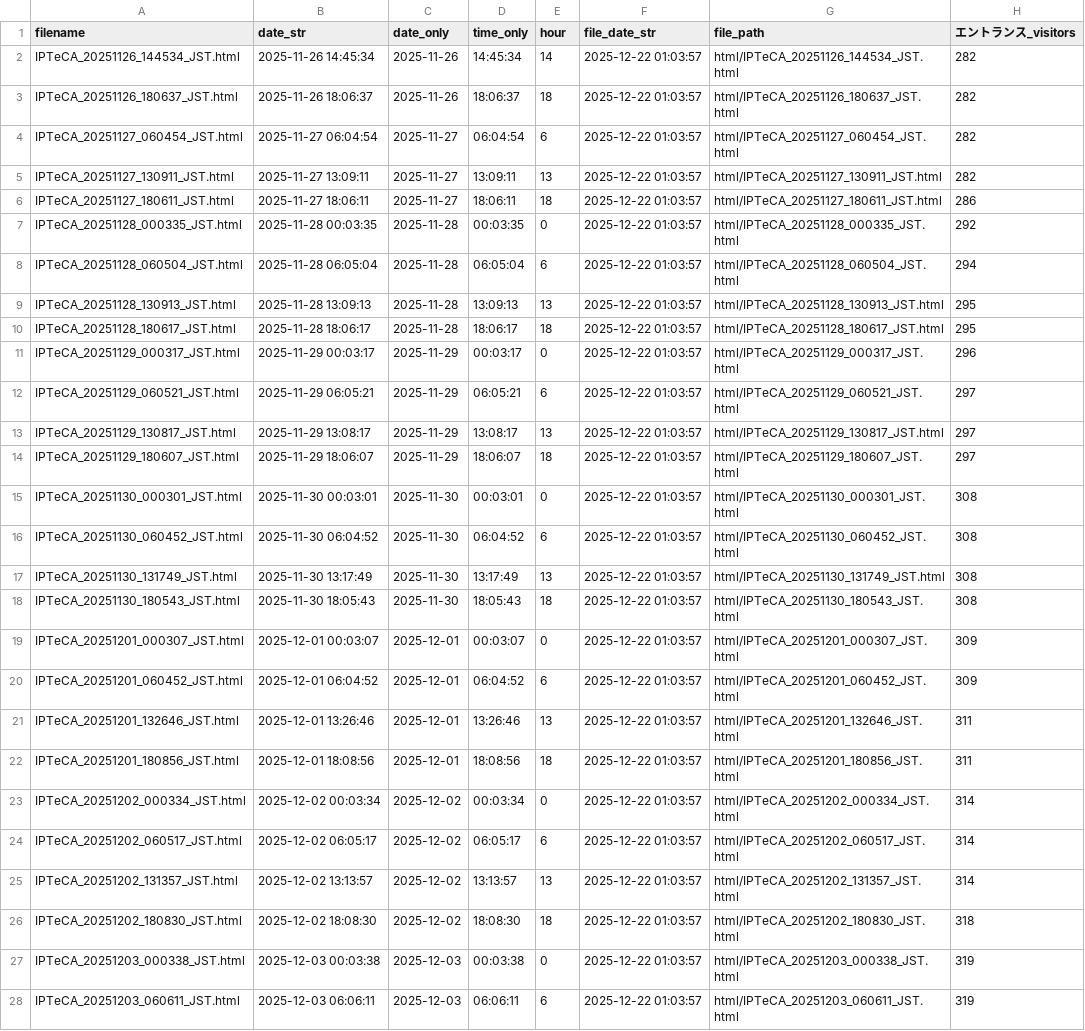
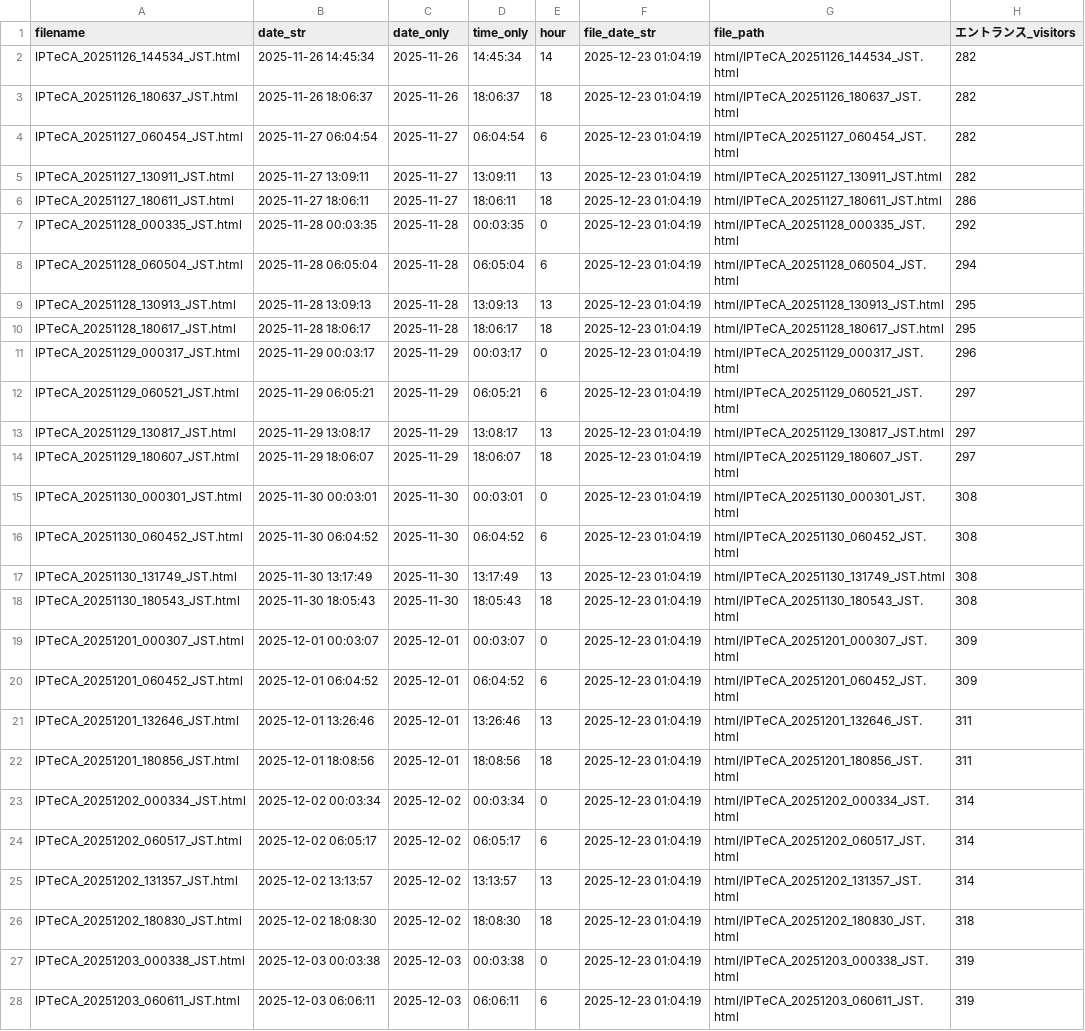
Before and after one commit to sassa4771/cluster-ipteca-screenshot-bot, a CSV file: graphs/html_data.csv, drawn as a sheet; only a part is shown; the diff covers the shown part only; the diff names each change by its address in the sheet, - before the commit and + after, or states it on an @@ line.

```diff
--- a/graphs/html_data.csv
+++ b/graphs/html_data.csv
-F2:F28 (file_date_str): 2025-12-22 01:03:57
+F2:F28 (file_date_str): 2025-12-23 01:04:19
```
Also changed, not shown: 4 added rows and 75 edited cells elsewhere in this file, 5 other files.
